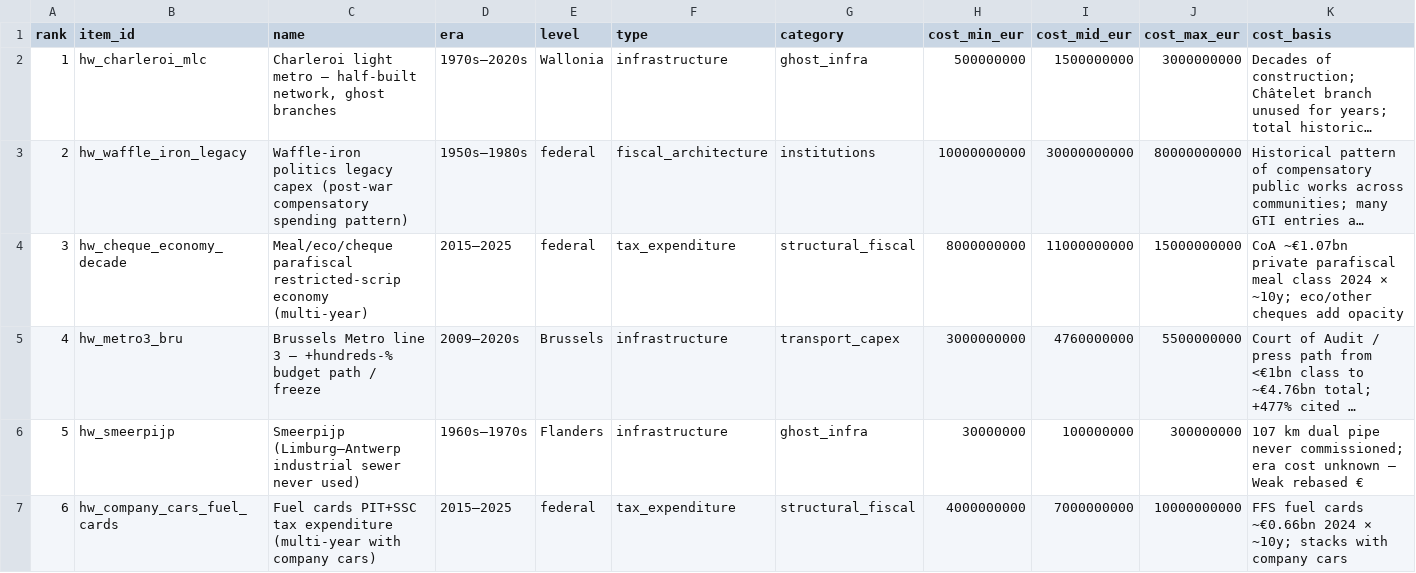
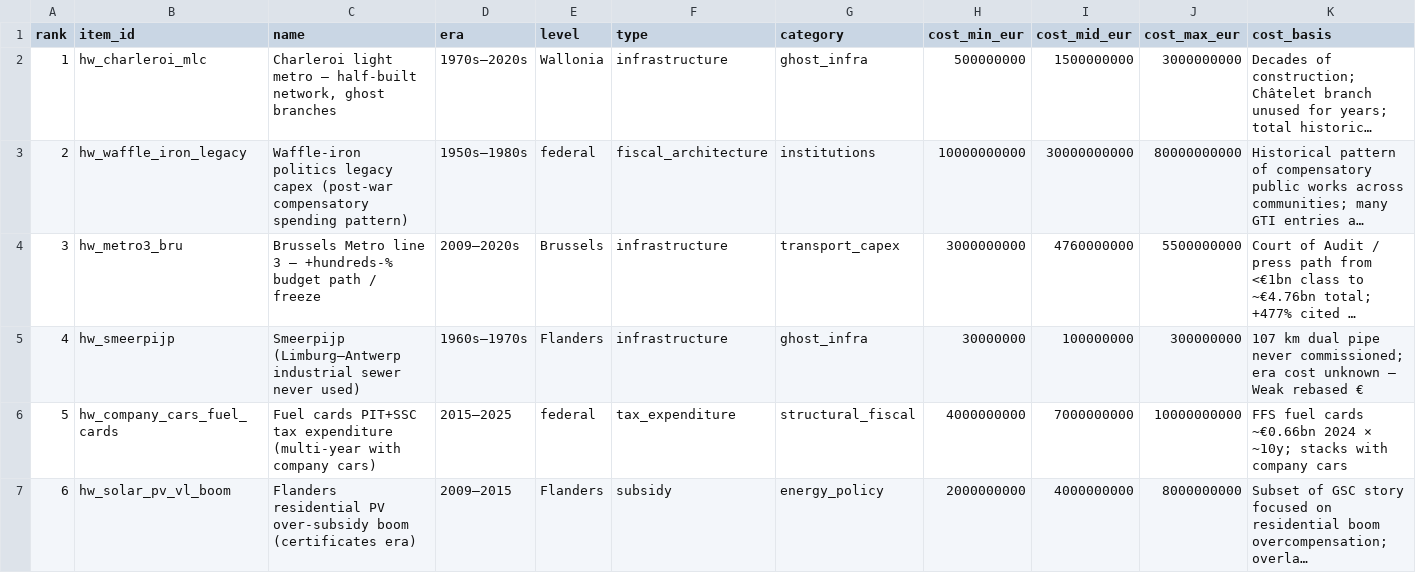
Before and after one commit to kareljanr/AIpolitics, a CSV file: docs/doge/data/historical_waste_hall.csv, drawn as a sheet; only a part is shown; the shorter side is filled out with more unchanged rows; long unchanged cells end in …; removed rows and columns are numbered as before the commit, all else as after; rows hold the shown columns only; the diff covers the shown part only; the diff names each change by its address in the sheet, - before the commit and + after, or states it on an @@ line.

Commit message:
doge: split cheque economy into face / TE / pure-waste layers
Pain and Hall purity now track admin+restriction DWL only, not wage face or full TE. CoA 1.07bn remains fiscal-size ranking object with explicit honesty notes.

```diff
--- a/docs/doge/data/historical_waste_hall.csv
+++ b/docs/doge/data/historical_waste_hall.csv
-row 4: 3 | hw_cheque_economy_decade | Meal/eco/cheque parafiscal restricted-scrip economy (multi-year) | 2015–2025 | federal | tax_expenditure | structural_fiscal | 8000000000 | 11000000000 | 15000000000 | CoA ~€1.07bn private parafiscal meal class 2024 × ~10y; eco/other cheques add opacity
@@ column A (rank) renumbered between rows 4 and 41 @@
```
Also changed, not shown: 1 added row elsewhere in this file, docs/doge/data/commitments.csv, docs/doge/data/leaderboard.csv, 5 other files.
